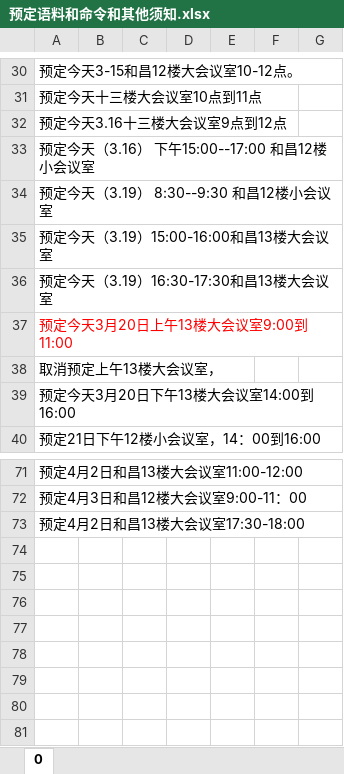
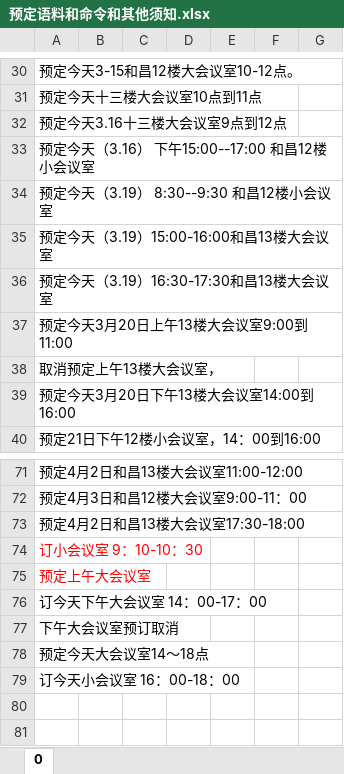
Before and after one commit to cuihee/qqbot-meeting, an Excel workbook: ch/预定语料和命令和其他须知.xlsx, sheet 0, drawn as a sheet; only a part is shown, gaps mark what is left out; the shorter side is filled out with more unchanged rows; values as stored, in another font and other column widths than the file's, no borders; the diff names each change by its address in the sheet, - before the commit and + after, or states it on an @@ line.

```diff
--- a/ch/预定语料和命令和其他须知.xlsx (sheet 0)
+++ b/ch/预定语料和命令和其他须知.xlsx (sheet 0)
-A37 text colour: #FF0000
+A37 text colour: black
-A74: (empty)
+A74: 订小会议室 9：10-10：30
-A75: (empty)
+A75: 预定上午大会议室
-A76: (empty)
+A76: 订今天下午大会议室 14：00-17：00
-A77: (empty)
+A77: 下午大会议室预订取消
-A78: (empty)
+A78: 预定今天大会议室14～18点
+row 79: 订今天小会议室 16：00-18：00
```
Also changed, not shown: 4 other files.
